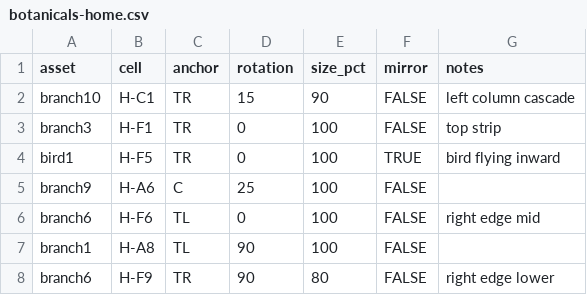
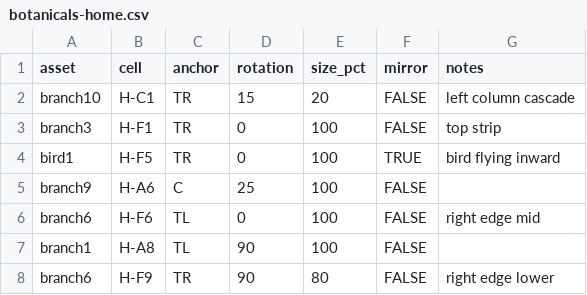
Before and after one commit to samika-neel/samika-neel.github.io, a CSV file: the-wedding/botanicals-home.csv, drawn as a sheet.

```diff
--- a/the-wedding/botanicals-home.csv
+++ b/the-wedding/botanicals-home.csv
@@ -1,3 +1,3 @@
 asset,cell,anchor,rotation,size_pct,mirror,notes
-branch10,H-C1,TR,15,90,FALSE,left column cascade
+branch10,H-C1,TR,15,20,FALSE,left column cascade
 branch3,H-F1,TR,0,100,FALSE,top strip
```
Also changed, not shown: 14 other files.
